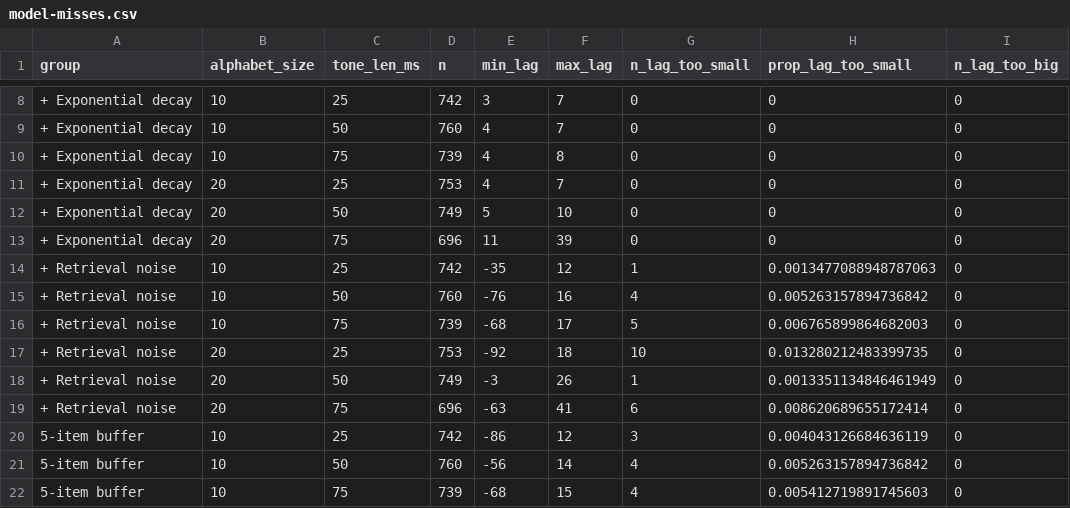
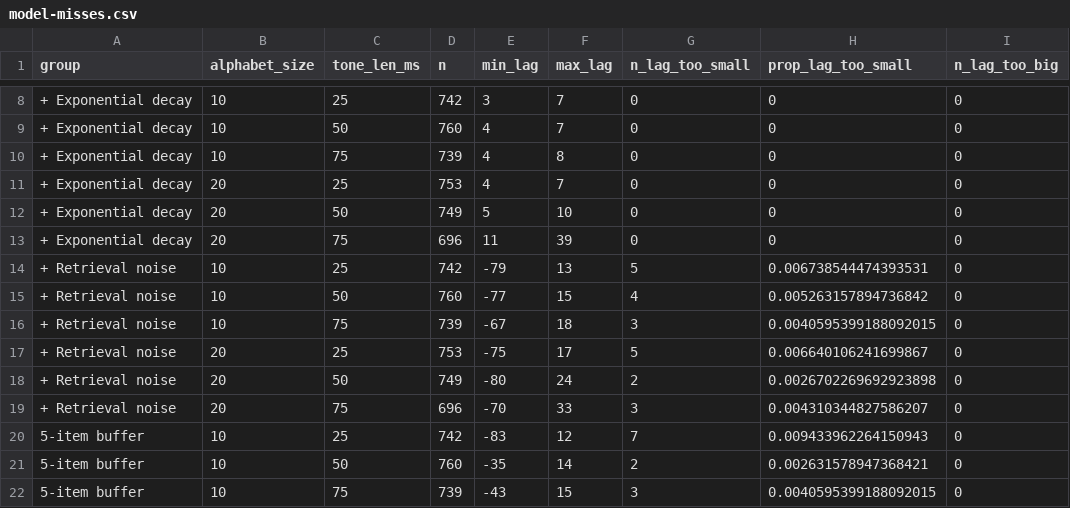
Before and after one commit to pmcharrison/pdec-analysis-2, a CSV file: output/model-misses.csv, drawn as a sheet; only a part is shown, gaps mark what is left out; the diff covers the shown part only; the diff names each change by its address in the sheet, - before the commit and + after, or states it on an @@ line.

```diff
--- a/output/model-misses.csv
+++ b/output/model-misses.csv
-E14 (min_lag): -35
+E14 (min_lag): -79
-F14 (max_lag): 12
+F14 (max_lag): 13
-G14 (n_lag_too_small): 1
+G14 (n_lag_too_small): 5
-H14 (prop_lag_too_small): 0.0013477088948787063
+H14 (prop_lag_too_small): 0.006738544474393531
-E15 (min_lag): -76
+E15 (min_lag): -77
-F15 (max_lag): 16
+F15 (max_lag): 15
-E16 (min_lag): -68
+E16 (min_lag): -67
-F16 (max_lag): 17
+F16 (max_lag): 18
-G16 (n_lag_too_small): 5
+G16 (n_lag_too_small): 3
-H16 (prop_lag_too_small): 0.006765899864682003
+H16 (prop_lag_too_small): 0.0040595399188092015
-E17 (min_lag): -92
+E17 (min_lag): -75
-F17 (max_lag): 18
+F17 (max_lag): 17
-G17 (n_lag_too_small): 10
+G17 (n_lag_too_small): 5
-H17 (prop_lag_too_small): 0.013280212483399735
+H17 (prop_lag_too_small): 0.006640106241699867
-E18 (min_lag): -3
+E18 (min_lag): -80
-F18 (max_lag): 26
+F18 (max_lag): 24
-G18 (n_lag_too_small): 1
+G18 (n_lag_too_small): 2
-H18 (prop_lag_too_small): 0.0013351134846461949
+H18 (prop_lag_too_small): 0.0026702269692923898
-E19 (min_lag): -63
+E19 (min_lag): -70
-F19 (max_lag): 41
+F19 (max_lag): 33
-G19 (n_lag_too_small): 6
+G19 (n_lag_too_small): 3
-H19 (prop_lag_too_small): 0.008620689655172414
+H19 (prop_lag_too_small): 0.004310344827586207
-E20 (min_lag): -86
+E20 (min_lag): -83
-G20 (n_lag_too_small): 3
+G20 (n_lag_too_small): 7
-H20 (prop_lag_too_small): 0.004043126684636119
+H20 (prop_lag_too_small): 0.009433962264150943
-E21 (min_lag): -56
+E21 (min_lag): -35
-G21 (n_lag_too_small): 4
+G21 (n_lag_too_small): 2
-H21 (prop_lag_too_small): 0.005263157894736842
+H21 (prop_lag_too_small): 0.002631578947368421
-E22 (min_lag): -68
+E22 (min_lag): -43
-G22 (n_lag_too_small): 4
+G22 (n_lag_too_small): 3
-H22 (prop_lag_too_small): 0.005412719891745603
+H22 (prop_lag_too_small): 0.0040595399188092015
```
Also changed, not shown: 49 edited cells elsewhere in this file, output/summary-model.csv, 10 other files.
